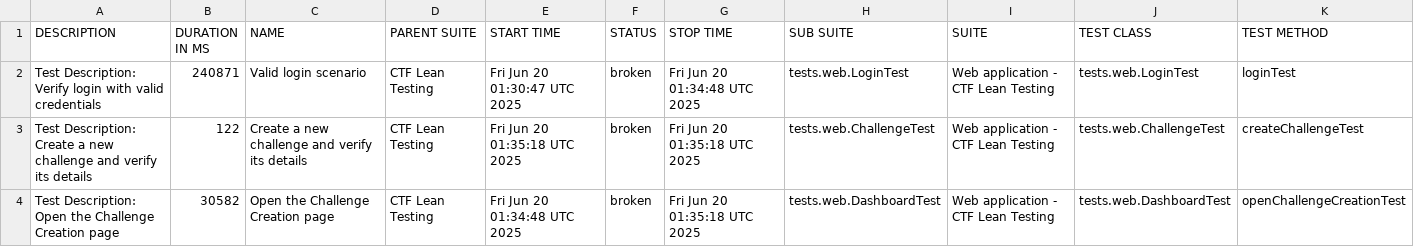
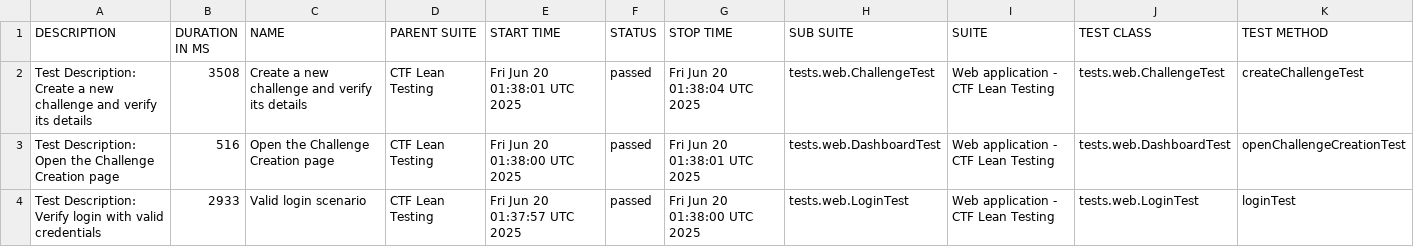
Before and after one commit to phuoctoanit/Test-Automation-Framework, a CSV file: data/suites.csv, drawn as a sheet.

```diff
--- a/data/suites.csv
+++ b/data/suites.csv
@@ -1,4 +1,4 @@
 "DESCRIPTION","DURATION IN MS","NAME","PARENT SUITE","START TIME","STATUS","STOP TIME","SUB SUITE","SUITE","TEST CLASS","TEST METHOD"
-"Test Description: Verify login with valid credentials","240871","Valid login scenario","CTF Lean Testing","Fri Jun 20 01:30:47 UTC 2025","broken","Fri Jun 20 01:34:48 UTC 2025","tests.web.LoginTest","Web application - CTF Lean Testing","tests.web.LoginTest","loginTest"
-"Test Description: Create a new challenge and verify its details","122","Create a new challenge and verify its details","CTF Lean Testing","Fri Jun 20 01:35:18 UTC 2025","broken","Fri Jun 20 01:35:18 UTC 2025","tests.web.ChallengeTest","Web application - CTF Lean Testing","tests.web.ChallengeTest","createChallengeTest"
-"Test Description: Open the Challenge Creation page","30582","Open the Challenge Creation page","CTF Lean Testing","Fri Jun 20 01:34:48 UTC 2025","broken","Fri Jun 20 01:35:18 UTC 2025","tests.web.DashboardTest","Web application - CTF Lean Testing","tests.web.DashboardTest","openChallengeCreationTest"
+"Test Description: Create a new challenge and verify its details","3508","Create a new challenge and verify its details","CTF Lean Testing","Fri Jun 20 01:38:01 UTC 2025","passed","Fri Jun 20 01:38:04 UTC 2025","tests.web.ChallengeTest","Web application - CTF Lean Testing","tests.web.ChallengeTest","createChallengeTest"
+"Test Description: Open the Challenge Creation page","516","Open the Challenge Creation page","CTF Lean Testing","Fri Jun 20 01:38:00 UTC 2025","passed","Fri Jun 20 01:38:01 UTC 2025","tests.web.DashboardTest","Web application - CTF Lean Testing","tests.web.DashboardTest","openChallengeCreationTest"
+"Test Description: Verify login with valid credentials","2933","Valid login scenario","CTF Lean Testing","Fri Jun 20 01:37:57 UTC 2025","passed","Fri Jun 20 01:38:00 UTC 2025","tests.web.LoginTest","Web application - CTF Lean Testing","tests.web.LoginTest","loginTest"
```
Also changed, not shown: 33 other files.
